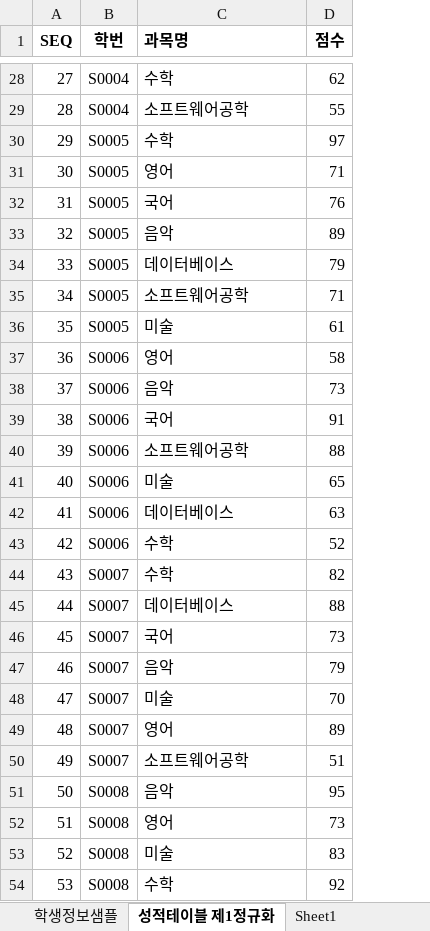
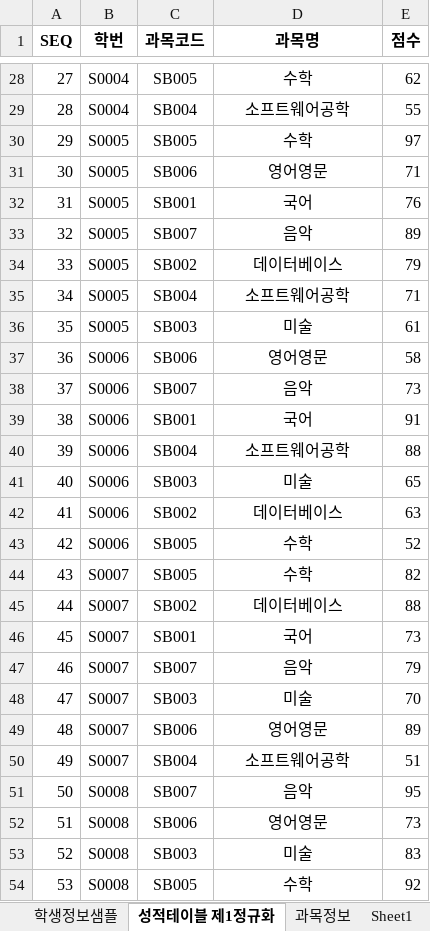
Before and after one commit to itkezi/Biz_DBMS_2022_505, an Excel workbook: 샘플/샘플-학사정보데이터(2022-05-04).xlsx, sheet 성적테이블 제1정규화, drawn as a sheet; only a part is shown, gaps mark what is left out; values as stored, in another font and other column widths than the file's, no borders; addresses are those after the commit; the diff covers the shown part only; the diff names each change by its address in the sheet, - before the commit and + after, or states it on an @@ line.

```diff
--- a/샘플/샘플-학사정보데이터(2022-05-04).xlsx (sheet 성적테이블 제1정규화)
+++ b/샘플/샘플-학사정보데이터(2022-05-04).xlsx (sheet 성적테이블 제1정규화)
+sheet tab: 과목정보
+column C (과목코드), rows 28-54: SB005 | SB004 | SB005 | SB006 | SB001 | SB007 | SB002 | SB004 | SB003 | SB006 | SB007 | SB001 | SB004 | SB003 | SB002 | SB005 | SB005 | SB002 | SB001 | SB007 | SB003 | SB006 | SB004 | SB007 | SB006 | SB003 | SB005
-D1:D54 alignment: left
+D1:D54 alignment: center
-D31 (과목명): 영어
+D31 (과목명): 영어영문
-D37 (과목명): 영어
+D37 (과목명): 영어영문
-D49 (과목명): 영어
+D49 (과목명): 영어영문
-D52 (과목명): 영어
+D52 (과목명): 영어영문
```
Also changed, not shown: 96 edited cells and cell formats elsewhere in this sheet, other sheet tabs, formulas that keep their value, 샘플/학사정보-테이블명세(2022-04-28).xlsx, 3 other files.
